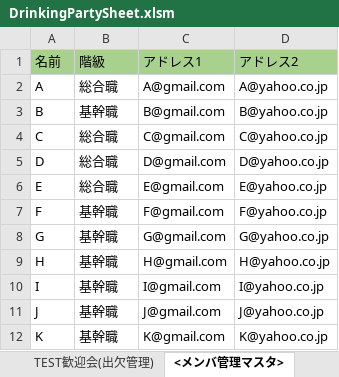
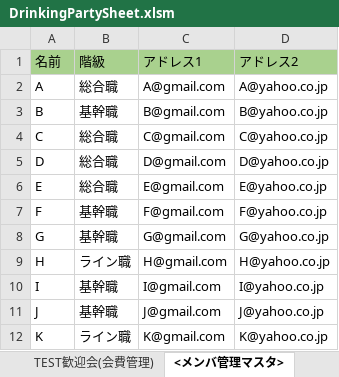
Before and after one commit to sakagami0615/DrinkingPartyAssister, an Excel workbook: DrinkingPartySheet.xlsm, sheet <メンバ管理マスタ>, drawn as a sheet; values as stored, in another font and other column widths than the file's, no borders; the diff names each change by its address in the sheet, - before the commit and + after, or states it on an @@ line.

```diff
--- a/DrinkingPartySheet.xlsm (sheet <メンバ管理マスタ>)
+++ b/DrinkingPartySheet.xlsm (sheet <メンバ管理マスタ>)
-B9 (階級): 基幹職
+B9 (階級): ライン職
-B12 (階級): 基幹職
+B12 (階級): ライン職
```
Also changed, not shown: sheet TEST歓迎会(会費管理), sheet TEST歓迎会(出欠管理), other sheet tabs, formulas that keep their value.
